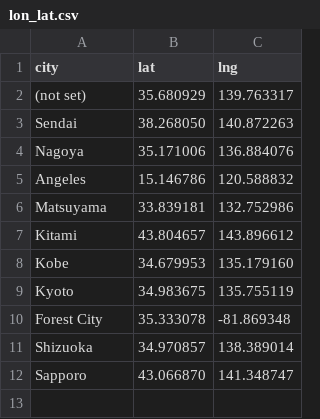
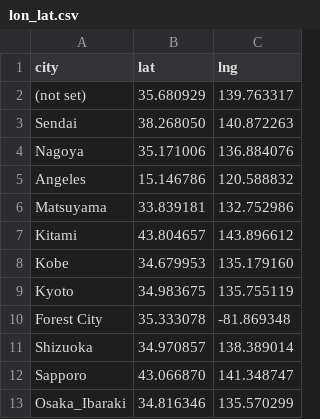
Before and after one commit to Ymgc19/Ymgc19.github.io, a CSV file: access_data/lon_lat.csv, drawn as a sheet; the diff names each change by its address in the sheet, - before the commit and + after, or states it on an @@ line.

```diff
--- a/access_data/lon_lat.csv
+++ b/access_data/lon_lat.csv
+row 13: Osaka_Ibaraki | 34.816346 | 135.570299
```
Also changed, not shown: access_data/personal.csv, access_data/researchmap.csv, 6 other files.
